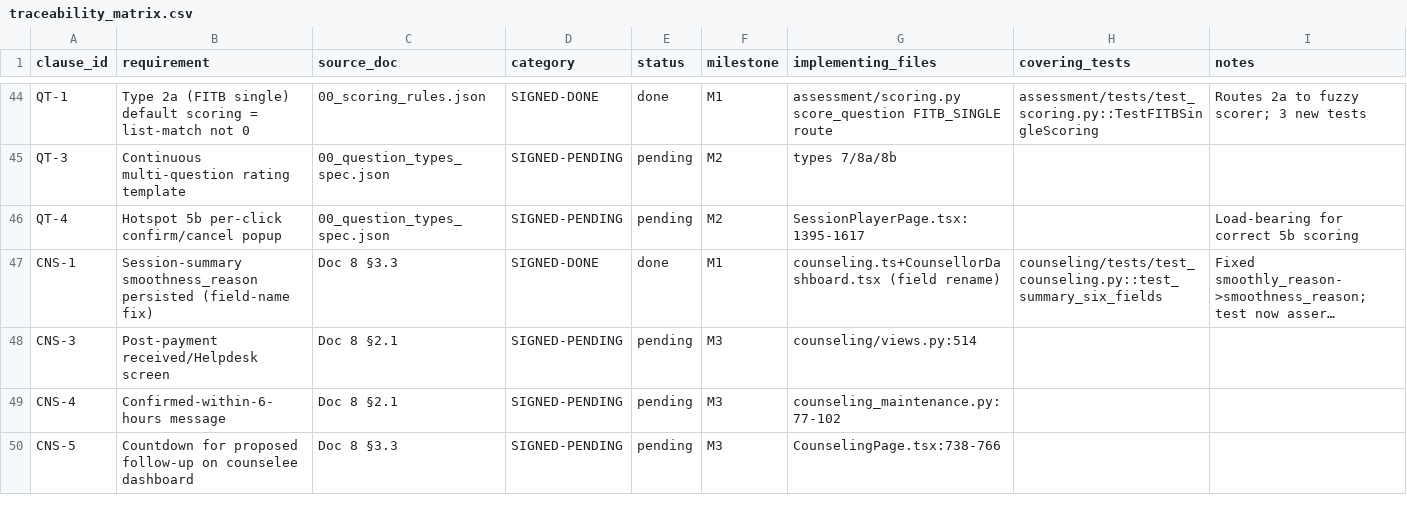
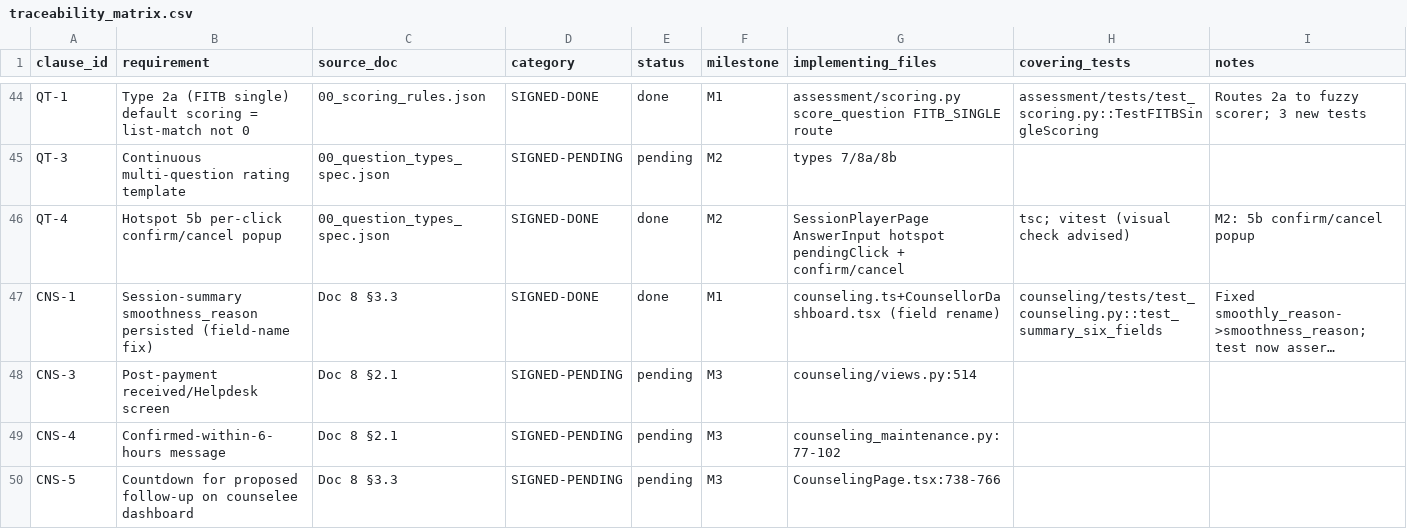
Before and after one commit to sanjayaluva/careerjudge_python, a CSV file: docs/compliance/traceability_matrix.csv, drawn as a sheet; only a part is shown, gaps mark what is left out; long unchanged cells end in …; the diff names each change by its address in the sheet, - before the commit and + after, or states it on an @@ line.

Commit message:
chore(compliance): mark QT-4 done

```diff
--- a/docs/compliance/traceability_matrix.csv
+++ b/docs/compliance/traceability_matrix.csv
-D46 (category): SIGNED-PENDING
+D46 (category): SIGNED-DONE
-E46 (status): pending
+E46 (status): done
-G46 (implementing_files): SessionPlayerPage.tsx:1395-1617
+G46 (implementing_files): SessionPlayerPage AnswerInput hotspot pendingClick + confirm/cancel
-H46 (covering_tests): (empty)
+H46 (covering_tests): tsc; vitest (visual check advised)
-I46 (notes): Load-bearing for correct 5b scoring
+I46 (notes): M2: 5b confirm/cancel popup
```
